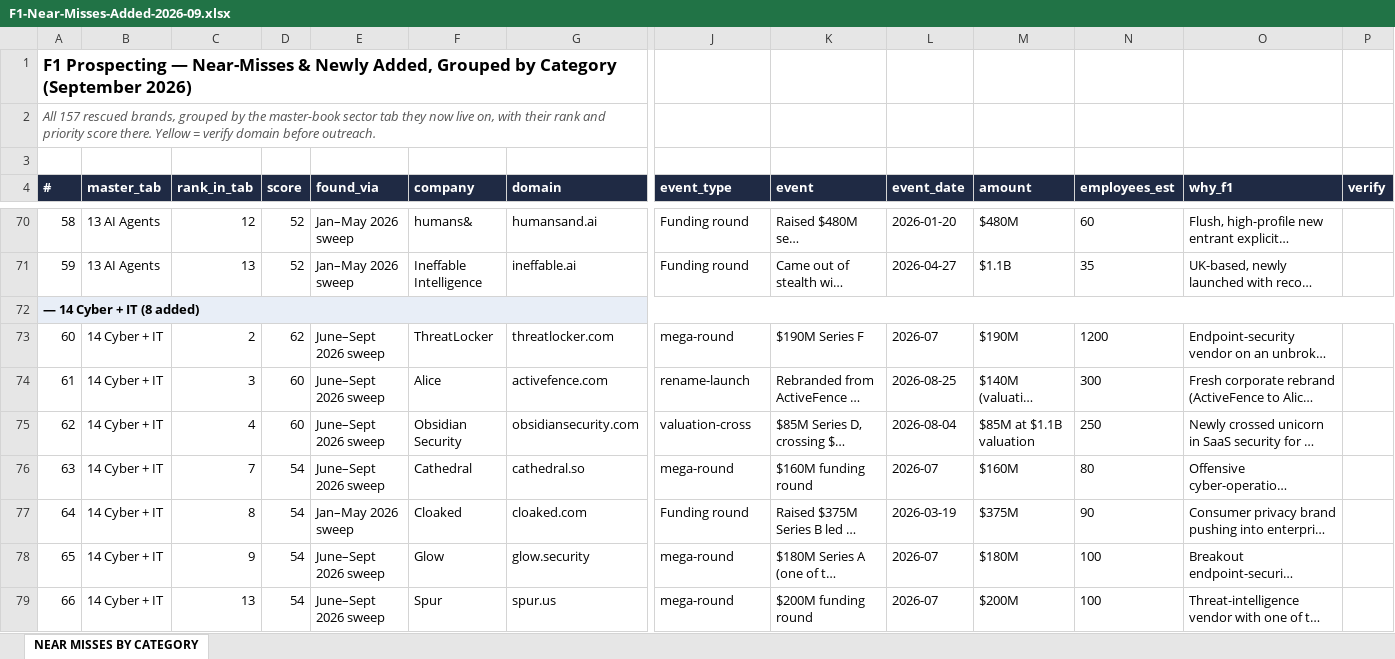
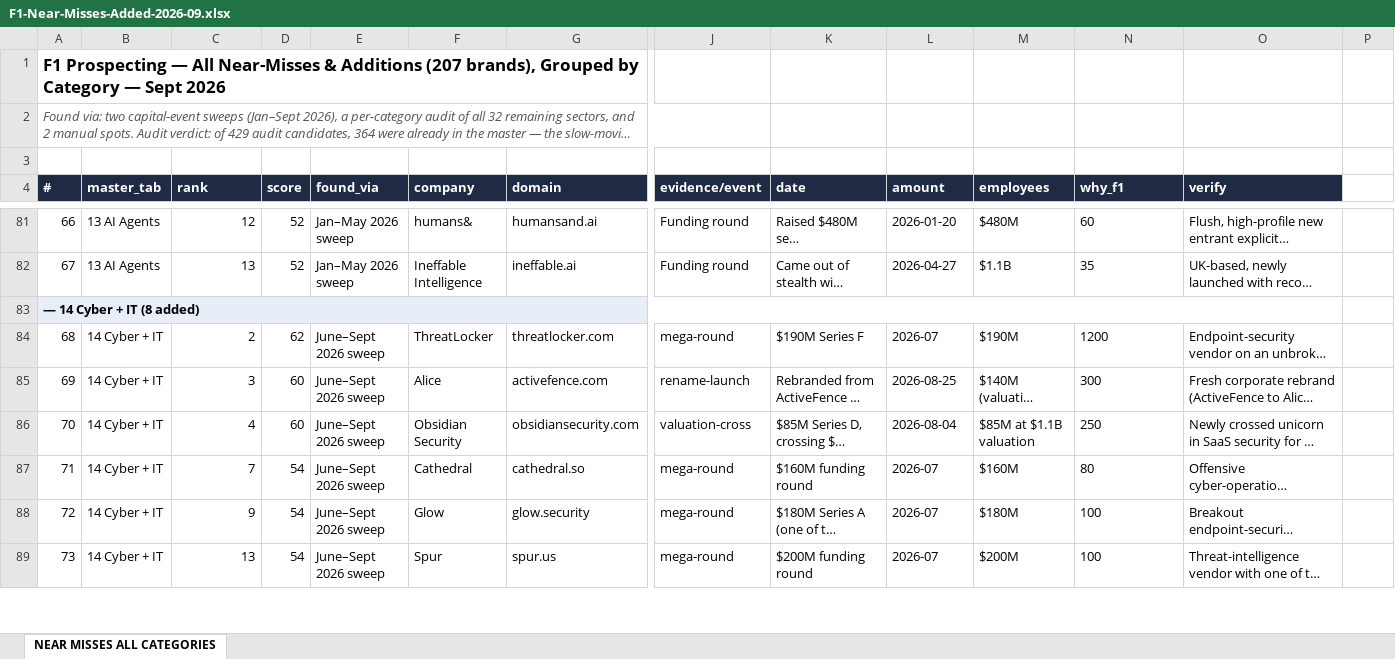
Before and after one commit to rahulgopalan42/rg42, an Excel workbook: reports/F1-Near-Misses-Added-2026-09.xlsx, sheet NEAR MISSES ALL CATEGORIES, drawn as a sheet; only a part is shown, gaps mark what is left out; long unchanged cells end in …; values as stored, in another font and other column widths than the file's, no borders; removed rows and columns are numbered as before the commit, all else as after; the diff covers the shown part only; the diff names each change by its address in the sheet, - before the commit and + after, or states it on an @@ line.

```diff
--- a/reports/F1-Near-Misses-Added-2026-09.xlsx (sheet NEAR MISSES ALL CATEGORIES)
+++ b/reports/F1-Near-Misses-Added-2026-09.xlsx (sheet NEAR MISSES ALL CATEGORIES)
-sheet tab: NEAR MISSES BY CATEGORY
+sheet tab: NEAR MISSES ALL CATEGORIES
@@ column A (#) renumbered between rows 1 and 251 @@
-A2:H2 merged
+A2:J2 merged
-C4: rank_in_tab
+C4: rank
-J4: event_type
+J4: evidence/event
-K4: event
+K4: date
-L4: event_date
+L4: amount
-M4: amount
+M4: employees
-N4: employees_est
+N4: why_f1
-O4: why_f1
+O4: verify
-P4: verify
+P4: (empty)
-P4 fill: #1F2A44
+P4 fill: none
-A72:P72 merged
+A83:O83 merged
@@ row 77 moved to row 90: 74 @@
```
Also changed, not shown: 67 added rows, 1 removed row, 15 moved rows, 4 edited cells, cell formats and merged cells elsewhere in this sheet, 2 other files.
